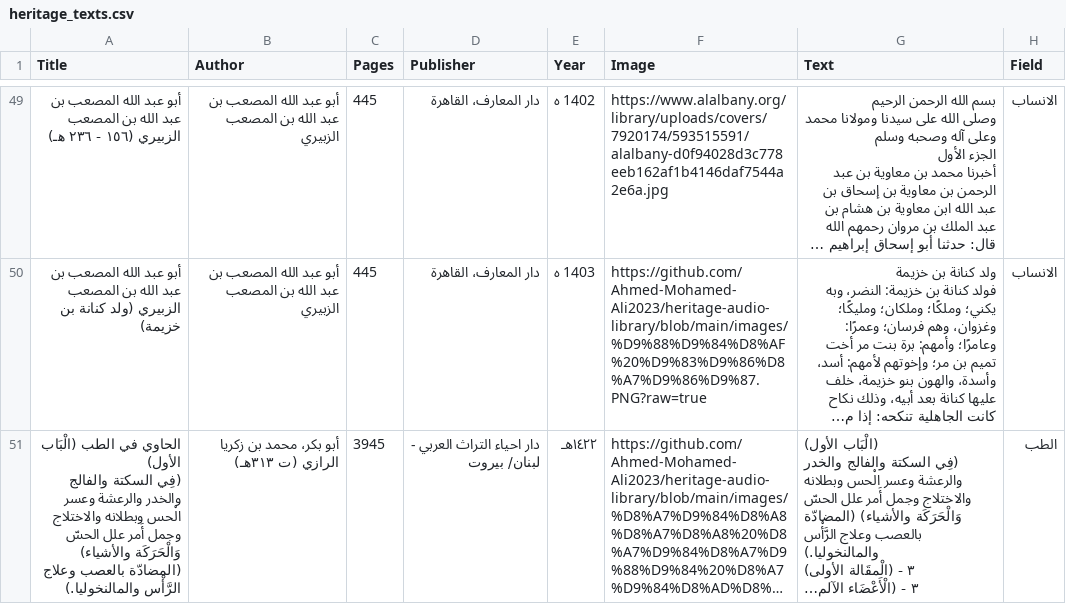
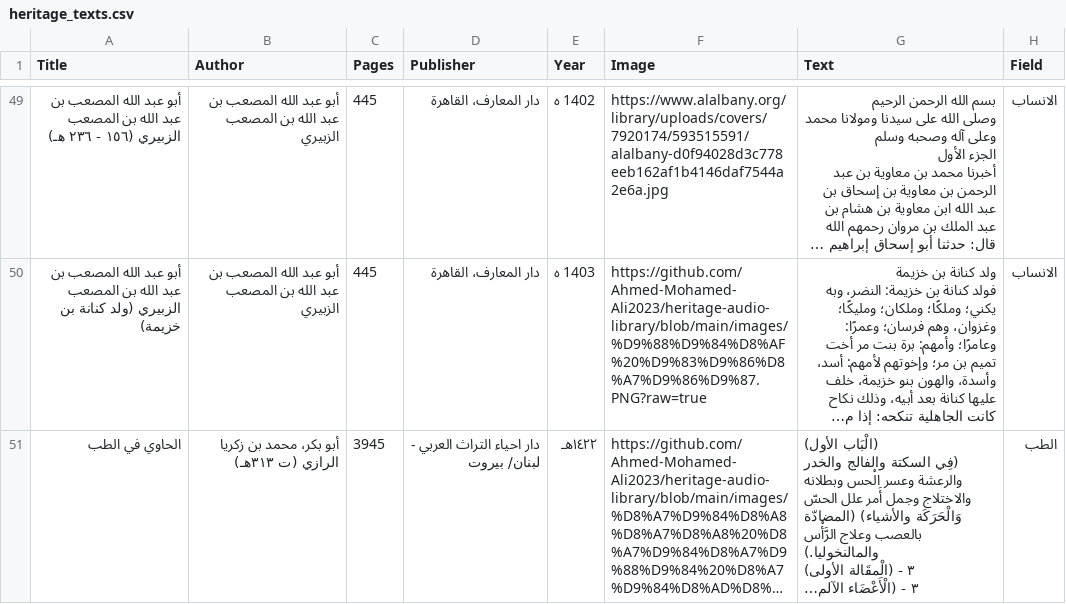
Before and after one commit to Ahmed-Mohamed-Ali2023/heritage-audio-library, a CSV file: heritage_texts.csv, drawn as a sheet; only a part is shown, gaps mark what is left out; long unchanged cells end in …; ↵ is a line break in a cell; the diff names each change by its address in the sheet, - before the commit and + after, or states it on an @@ line.

Commit message:
Update heritage_texts.csv

```diff
--- a/heritage_texts.csv
+++ b/heritage_texts.csv
-A51 (Title): …في الطب (الْبَاب الأول) ↵ (فِي السكتة والفالج والخدر والرعشة وعسر الْحس وبطلانه والاختلاج وجمل أَمر علل الحسّ وَالْحَرَكَة والأشياء) (المضادّة بالعصب وعلاج الرَّأْس والمالنخوليا.)
+A51 (Title): …في الطب
```
